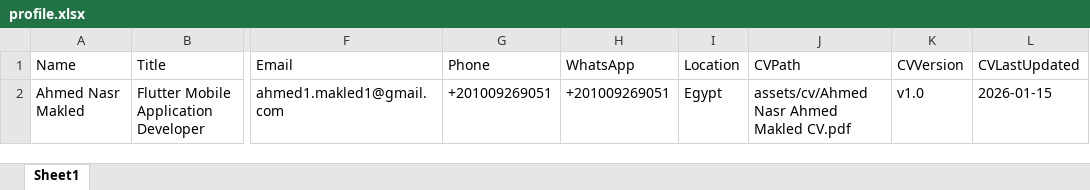
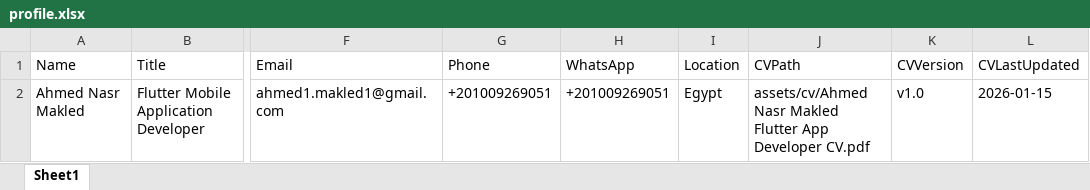
Before and after one commit to ahmed1-makled1/portfolio, an Excel workbook: data/profile.xlsx, sheet Sheet1, drawn as a sheet; only a part is shown, gaps mark what is left out; values as stored, in another font and other column widths than the file's, no borders; the diff names each change by its address in the sheet, - before the commit and + after, or states it on an @@ line.

```diff
--- a/data/profile.xlsx (sheet Sheet1)
+++ b/data/profile.xlsx (sheet Sheet1)
-J2 (CVPath): assets/cv/Ahmed Nasr Ahmed Makled CV.pdf
+J2 (CVPath): assets/cv/Ahmed Nasr Makled Flutter App Developer CV.pdf
```
Also changed, not shown: 2 other files.
